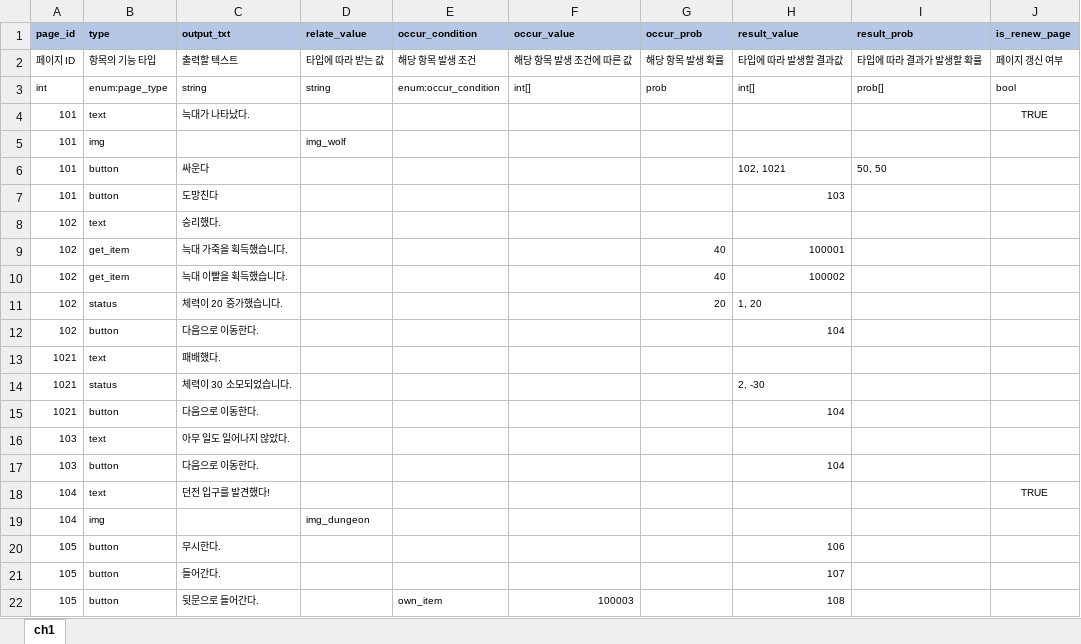
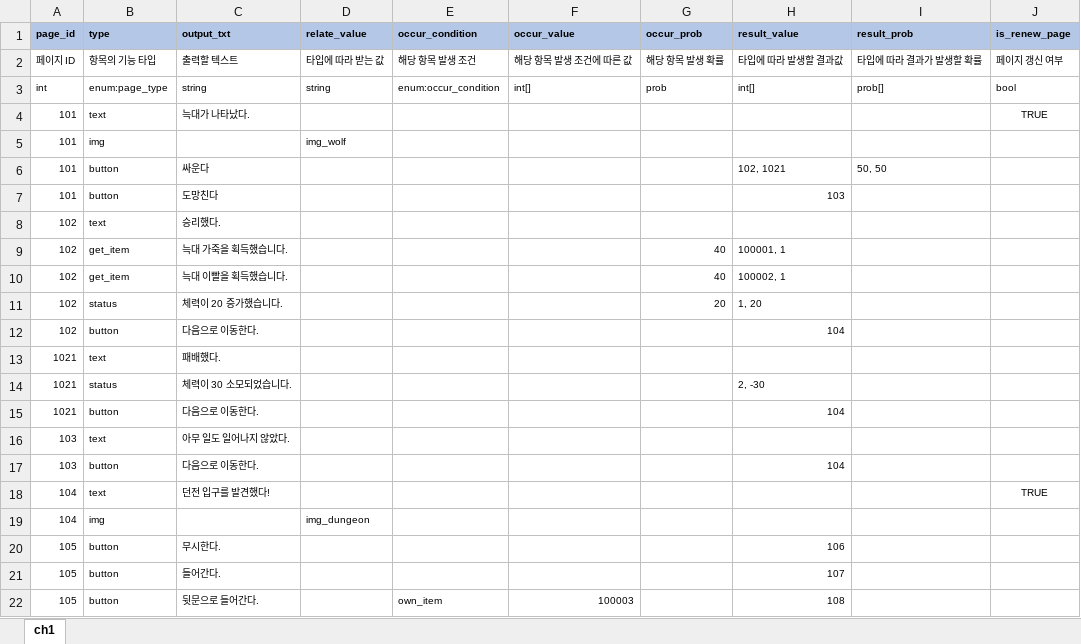
Before and after one commit to YerimYerim/TextRPG, an Excel workbook: Assets/Resource/ExcelData/page.xlsx, sheet ch1, drawn as a sheet; values as stored, in another font and other column widths than the file's, no borders; the diff names each change by its address in the sheet, - before the commit and + after, or states it on an @@ line.

```diff
--- a/Assets/Resource/ExcelData/page.xlsx (sheet ch1)
+++ b/Assets/Resource/ExcelData/page.xlsx (sheet ch1)
-H9 (result_value): 100001
+H9 (result_value): 100001, 1
-H10 (result_value): 100002
+H10 (result_value): 100002, 1
```
Also changed, not shown: 1 other file.
